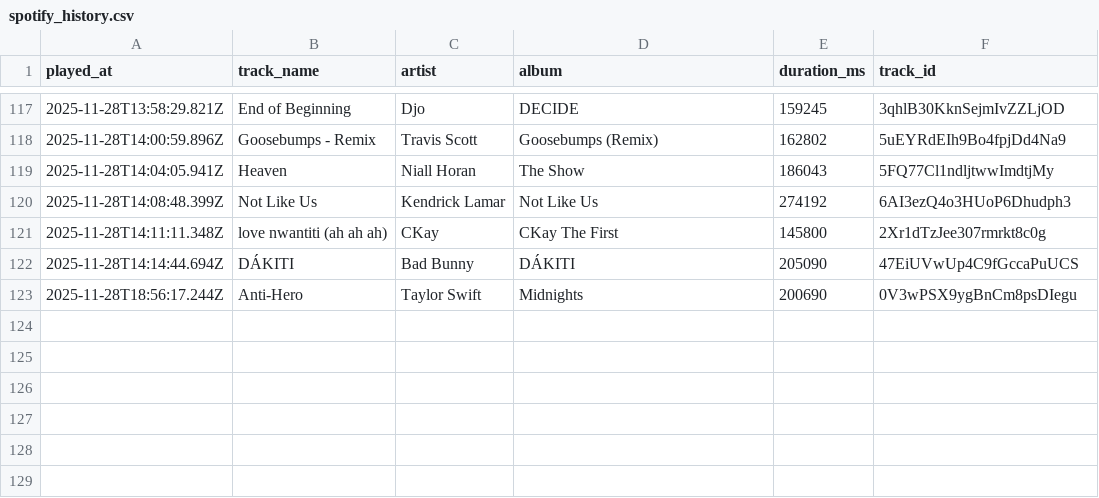
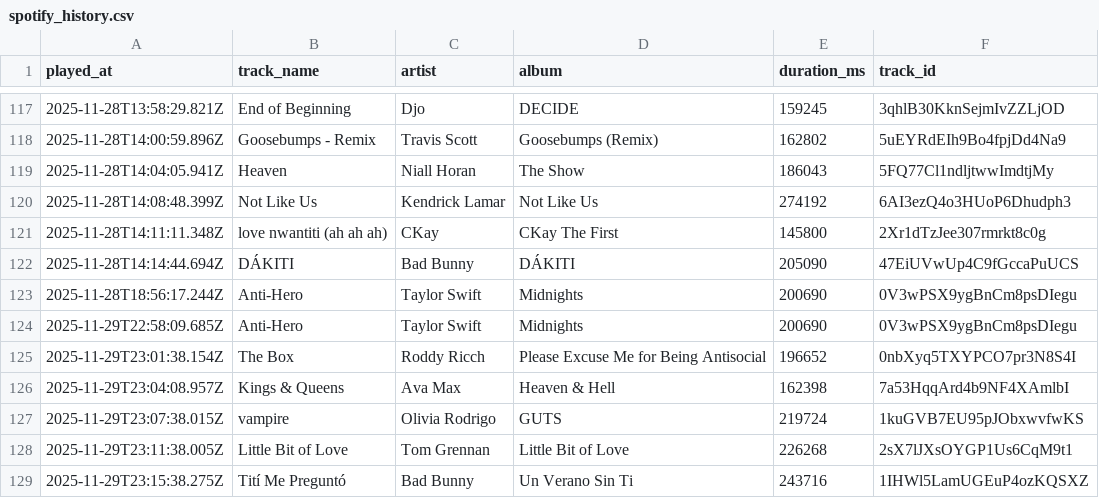
Before and after one commit to Edupastore/spothistory, a CSV file: spotify_history.csv, drawn as a sheet; only a part is shown, gaps mark what is left out; the diff names each change by its address in the sheet, - before the commit and + after, or states it on an @@ line.

```diff
--- a/spotify_history.csv
+++ b/spotify_history.csv
+row 124: 2025-11-29T22:58:09.685Z | Anti-Hero | Taylor Swift | Midnights | 200690 | 0V3wPSX9ygBnCm8psDIegu
+row 125: 2025-11-29T23:01:38.154Z | The Box | Roddy Ricch | Please Excuse Me for Being Antisocial | 196652 | 0nbXyq5TXYPCO7pr3N8S4I
+row 126: 2025-11-29T23:04:08.957Z | Kings & Queens | Ava Max | Heaven & Hell | 162398 | 7a53HqqArd4b9NF4XAmlbI
+row 127: 2025-11-29T23:07:38.015Z | vampire | Olivia Rodrigo | GUTS | 219724 | 1kuGVB7EU95pJObxwvfwKS
+row 128: 2025-11-29T23:11:38.005Z | Little Bit of Love | Tom Grennan | Little Bit of Love | 226268 | 2sX7lJXsOYGP1Us6CqM9t1
+row 129: 2025-11-29T23:15:38.275Z | Tití Me Preguntó | Bad Bunny | Un Verano Sin Ti | 243716 | 1IHWl5LamUGEuP4ozKQSXZ
```
